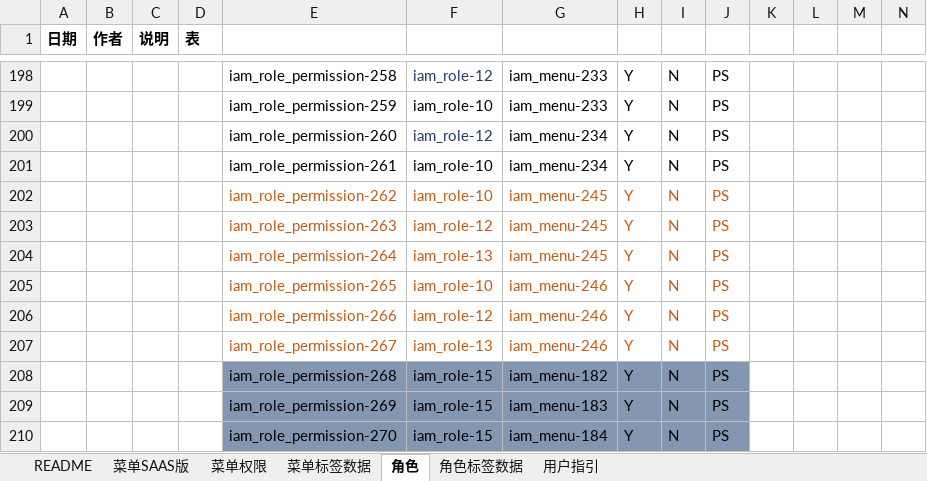
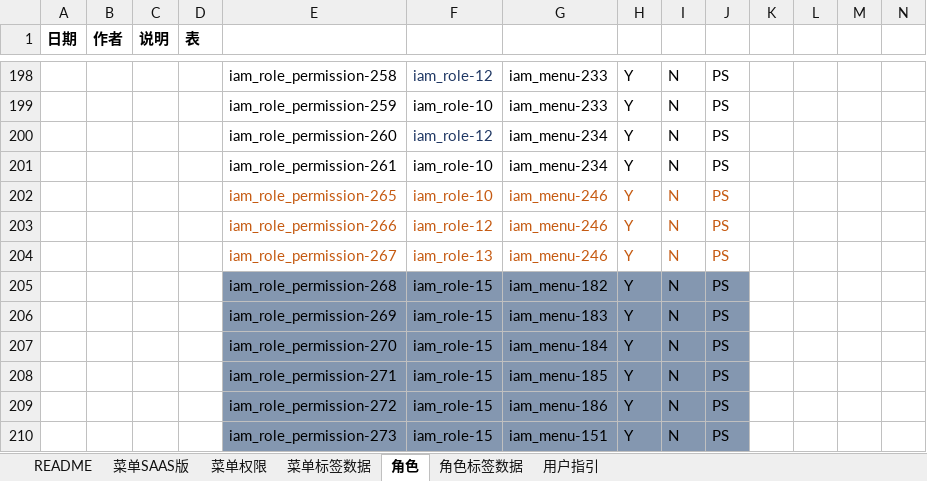
Before and after one commit to open-hand/choerodon-iam, an Excel workbook: src/main/resources/script/db/init-data/hzero_platform/hzero_platform/choerodon-iam-menu-user-role-label.xlsx, sheet 角色, drawn as a sheet; only a part is shown, gaps mark what is left out; the shorter side is filled out with more unchanged rows; values as stored, in another font and other column widths than the file's, no borders; rows hold the shown columns only; the diff names each change by its address in the sheet, - before the commit and + after, or states it on an @@ line.

```diff
--- a/src/main/resources/script/db/init-data/hzero_platform/hzero_platform/choerodon-iam-menu-user-role-label.xlsx (sheet 角色)
+++ b/src/main/resources/script/db/init-data/hzero_platform/hzero_platform/choerodon-iam-menu-user-role-label.xlsx (sheet 角色)
-row 202:  |  |  |  | iam_role_permission-262 | iam_role-10 | iam_menu-245 | Y | N | PS
-row 203:  |  |  |  | iam_role_permission-263 | iam_role-12 | iam_menu-245 | Y | N | PS
-row 204:  |  |  |  | iam_role_permission-264 | iam_role-13 | iam_menu-245 | Y | N | PS
```
Also changed, not shown: sheet 菜单SAAS版, sheet 菜单权限, formulas that keep their value.
